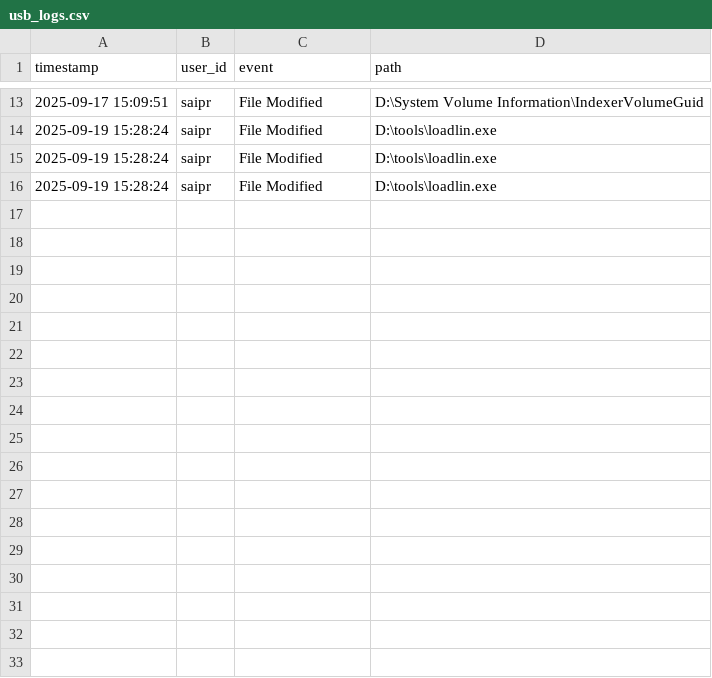
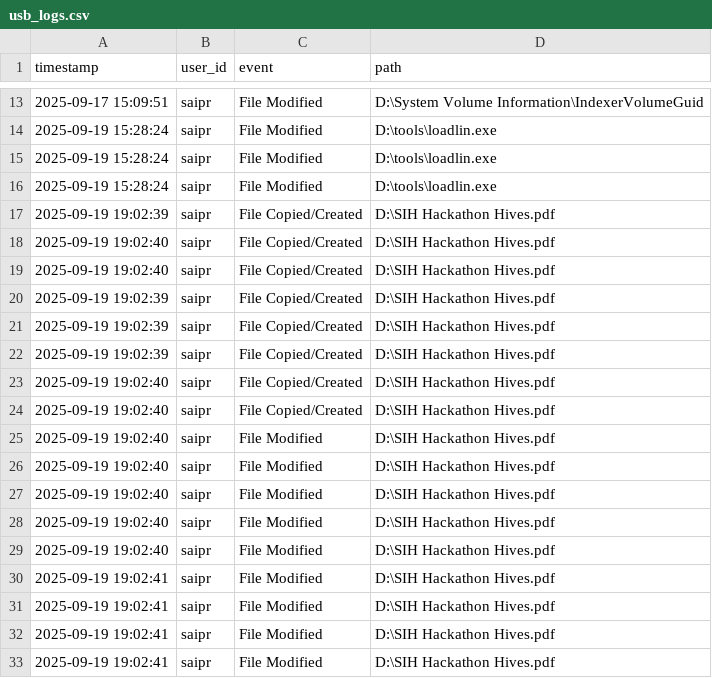
Before and after one commit to Saiprasadpatro/InsiderGuard, a CSV file: data/usb_logs.csv, drawn as a sheet; only a part is shown, gaps mark what is left out.

```diff
--- a/data/usb_logs.csv
+++ b/data/usb_logs.csv
@@ -16 +16,18 @@ timestamp,user_id,event,path
 2025-09-19 15:28:24,saipr,File Modified,D:\tools\loadlin.exe
+2025-09-19 19:02:39,saipr,File Copied/Created,D:\SIH Hackathon Hives.pdf
+2025-09-19 19:02:40,saipr,File Copied/Created,D:\SIH Hackathon Hives.pdf
+2025-09-19 19:02:40,saipr,File Copied/Created,D:\SIH Hackathon Hives.pdf
+2025-09-19 19:02:39,saipr,File Copied/Created,D:\SIH Hackathon Hives.pdf
+2025-09-19 19:02:39,saipr,File Copied/Created,D:\SIH Hackathon Hives.pdf
+2025-09-19 19:02:39,saipr,File Copied/Created,D:\SIH Hackathon Hives.pdf
+2025-09-19 19:02:40,saipr,File Copied/Created,D:\SIH Hackathon Hives.pdf
+2025-09-19 19:02:40,saipr,File Copied/Created,D:\SIH Hackathon Hives.pdf
+2025-09-19 19:02:40,saipr,File Modified,D:\SIH Hackathon Hives.pdf
+2025-09-19 19:02:40,saipr,File Modified,D:\SIH Hackathon Hives.pdf
+2025-09-19 19:02:40,saipr,File Modified,D:\SIH Hackathon Hives.pdf
+2025-09-19 19:02:40,saipr,File Modified,D:\SIH Hackathon Hives.pdf
+2025-09-19 19:02:40,saipr,File Modified,D:\SIH Hackathon Hives.pdf
+2025-09-19 19:02:41,saipr,File Modified,D:\SIH Hackathon Hives.pdf
+2025-09-19 19:02:41,saipr,File Modified,D:\SIH Hackathon Hives.pdf
+2025-09-19 19:02:41,saipr,File Modified,D:\SIH Hackathon Hives.pdf
+2025-09-19 19:02:41,saipr,File Modified,D:\SIH Hackathon Hives.pdf
```
Also changed, not shown: 1 other file.
